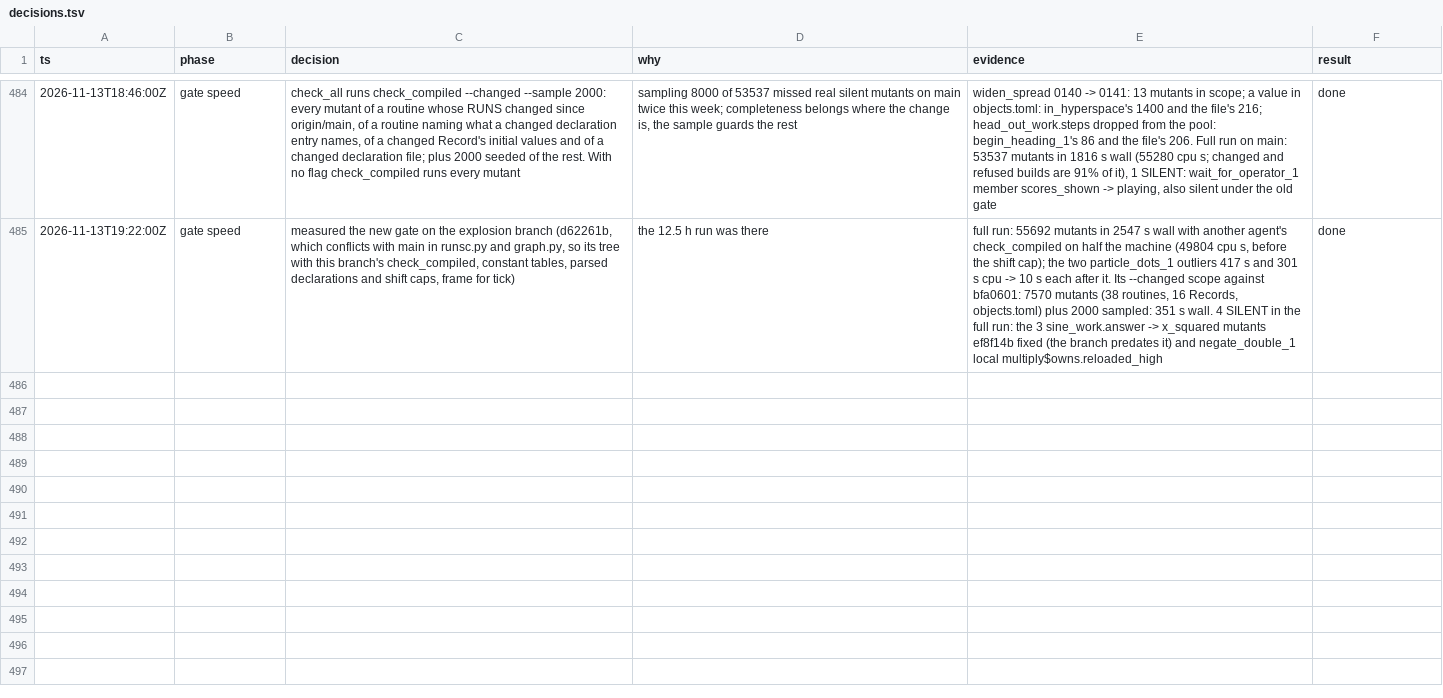
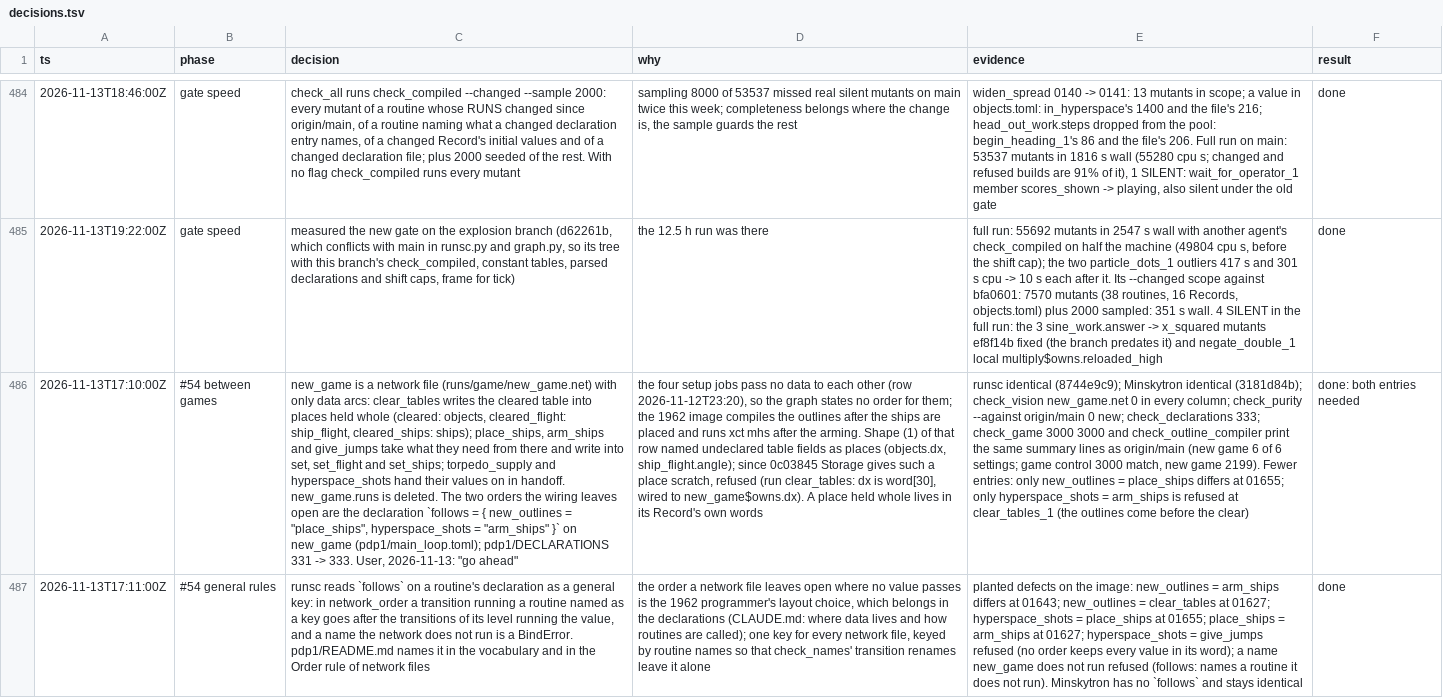
Before and after one commit to wScottSh/runs-spacewar, a TSV file: docs/decisions.tsv, drawn as a sheet; only a part is shown, gaps mark what is left out; the diff covers the shown part only; the diff names each change by its address in the sheet, - before the commit and + after, or states it on an @@ line.

```diff
--- a/docs/decisions.tsv
+++ b/docs/decisions.tsv
+row 486: 2026-11-13T17:10:00Z | #54 between games | new_game is a network file (runs/game/new_game.net) with only data arcs: clear_tables writes the cleared table into places held whole (cleared: objects, cleared_flight: ship_flight, cleared_ships: ships); place_ships, arm_ships and give_jumps take what they need from there and write into set, set_flight and set_ships; torpedo_supply and hyperspace_shots hand their values on in handoff. new_game.runs is deleted. The two orders the wiring leaves open are the declaration `follows = { new_outlines = "place_ships", hyperspace_shots = "arm_ships" }` on new_game (pdp1/main_loop.toml); pdp1/DECLARATIONS 331 -> 333. User, 2026-11-13: "go ahead" | the four setup jobs pass no data to each other (row 2026-11-12T23:20), so the graph states no order for them; the 1962 image compiles the outlines after the ships are placed and runs xct mhs after the arming. Shape (1) of that row named undeclared table fields as places (objects.dx, ship_flight.angle); since 0c03845 Storage gives such a place scratch, refused (run clear_tables: dx is word[30], wired to new_game$owns.dx). A place held whole lives in its Record's own words | runsc identical (8744e9c9); Minskytron identical (3181d84b); check_vision new_game.net 0 in every column; check_purity --against origin/main 0 new; check_declarations 333; check_game 3000 3000 and check_outline_compiler print the same summary lines as origin/main (new game 6 of 6 settings; game control 3000 match, new game 2199). Fewer entries: only new_outlines = place_ships differs at 01655; only hyperspace_shots = arm_ships is refused at clear_tables_1 (the outlines come before the clear) | done: both entries needed
+row 487: 2026-11-13T17:11:00Z | #54 general rules | runsc reads `follows` on a routine's declaration as a general key: in network_order a transition running a routine named as a key goes after the transitions of its level running the value, and a name the network does not run is a BindError. pdp1/README.md names it in the vocabulary and in the Order rule of network files | the order a network file leaves open where no value passes is the 1962 programmer's layout choice, which belongs in the declarations (CLAUDE.md: where data lives and how routines are called); one key for every network file, keyed by routine names so that check_names' transition renames leave it alone | planted defects on the image: new_outlines = arm_ships differs at 01643; new_outlines = clear_tables at 01627; hyperspace_shots = place_ships at 01655; place_ships = arm_ships at 01627; hyperspace_shots = give_jumps refused (no order keeps every value in its word); a name new_game does not run refused (follows: names a routine it does not run). Minskytron has no `follows` and stays identical | done
```
Also changed, not shown: 2 added rows elsewhere in this file, 6 other files.
